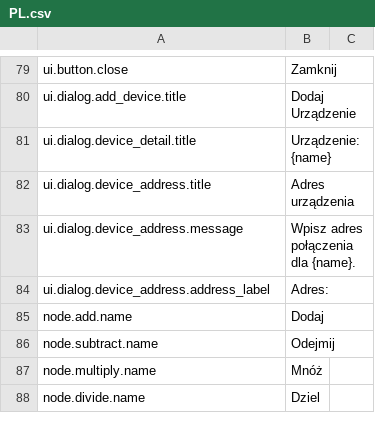
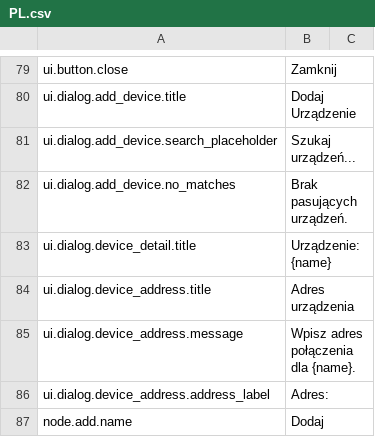
Before and after one commit to H1M4W4R1/GameFlow, a CSV file: locales/PL.csv, drawn as a sheet; only a part is shown, gaps mark what is left out; the shorter side is filled out with more unchanged rows; the diff names each change by its address in the sheet, - before the commit and + after, or states it on an @@ line.

Commit message:
Search for devices

```diff
--- a/locales/PL.csv
+++ b/locales/PL.csv
+row 81: ui.dialog.add_device.search_placeholder | Szukaj urządzeń...
+row 82: ui.dialog.add_device.no_matches | Brak pasujących urządzeń.
```
Also changed, not shown: locales/EN.csv, 1 other file.
